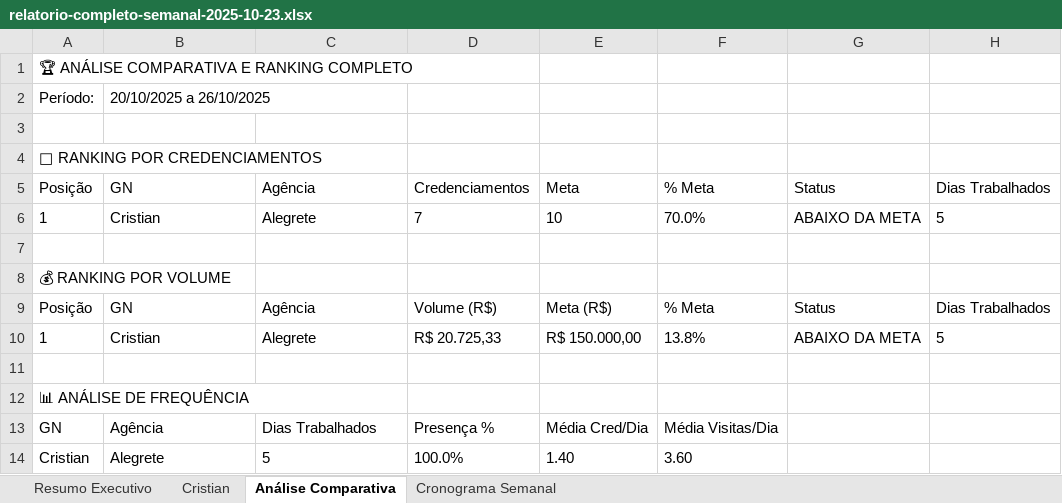
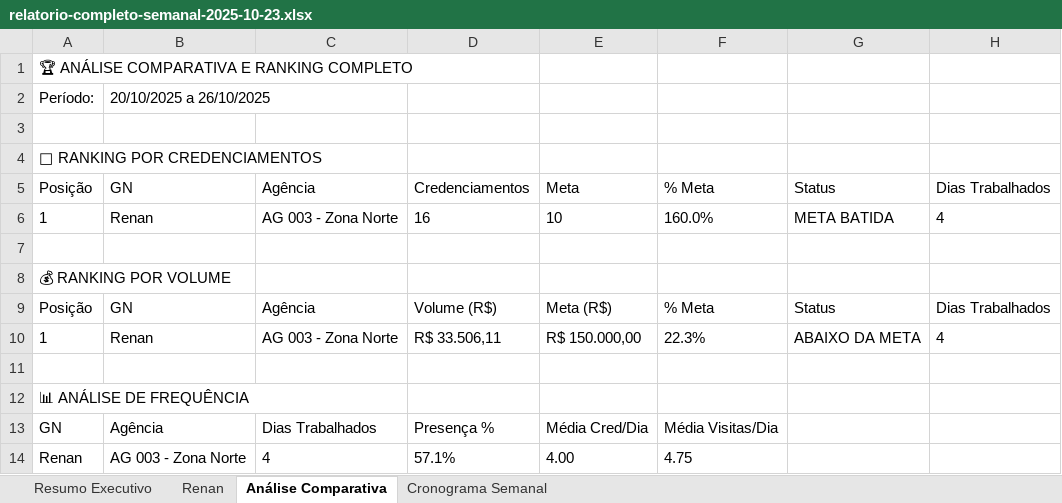
Before and after one commit to KesiaDev/fechamento_diario_regional, an Excel workbook: relatorio-completo-semanal-2025-10-23.xlsx, sheet Análise Comparativa, drawn as a sheet; values as stored, in another font and other column widths than the file's, no borders; removed rows and columns are numbered as before the commit, all else as after; the diff names each change by its address in the sheet, - before the commit and + after, or states it on an @@ line.

```diff
--- a/relatorio-completo-semanal-2025-10-23.xlsx (sheet Análise Comparativa)
+++ b/relatorio-completo-semanal-2025-10-23.xlsx (sheet Análise Comparativa)
-sheet tab: Cristian
+sheet tab: Renan
-B6: Cristian
+B6: Renan
-C6: Alegrete
+C6: AG 003 - Zona Norte
-D6: 7
+D6: 16
-F6: 70.0%
+F6: 160.0%
-G6: ABAIXO DA META
+G6: META BATIDA
-H6: 5
+H6: 4
-B10: Cristian
+B10: Renan
-C10: Alegrete
+C10: AG 003 - Zona Norte
-D10: R$ 20.725,33
+D10: R$ 33.506,11
-F10: 13.8%
+F10: 22.3%
-H10: 5
+H10: 4
-row 14: Cristian | Alegrete | 5 | 100.0% | 1.40 | 3.60
+row 14: Renan | AG 003 - Zona Norte | 4 | 57.1% | 4.00 | 4.75
```
Also changed, not shown: sheet Renan, sheet Resumo Executivo, sheet Cronograma Semanal, 1 other file.
